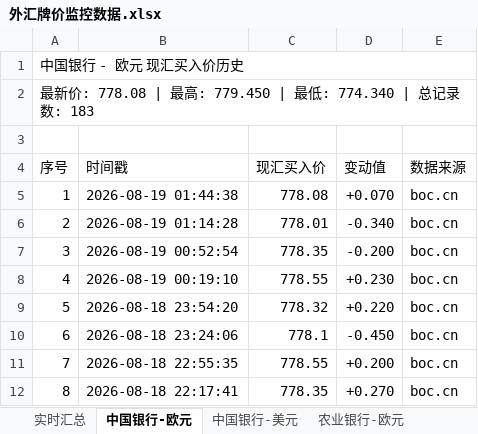
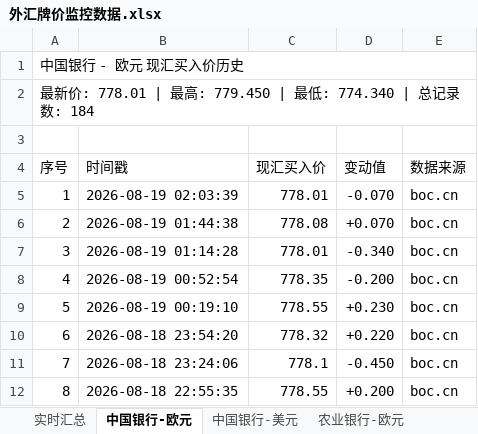
Before and after one commit to Randy985211/fx-rate-monitor, an Excel workbook: 外汇牌价监控数据.xlsx, sheet 中国银行-欧元, drawn as a sheet; only a part is shown; the shorter side is filled out with more unchanged rows; values as stored, in another font and other column widths than the file's, no cell formats; the diff names each change by its address in the sheet, - before the commit and + after, or states it on an @@ line.

```diff
--- a/外汇牌价监控数据.xlsx (sheet 中国银行-欧元)
+++ b/外汇牌价监控数据.xlsx (sheet 中国银行-欧元)
@@ column A (序号) renumbered from row 2 down @@
+row 5: 1 | 2026-08-19 02:03:39 | 778.01 | -0.070 | boc.cn
```
Also changed, not shown: sheet 实时汇总, cell formats, 3 other files.
